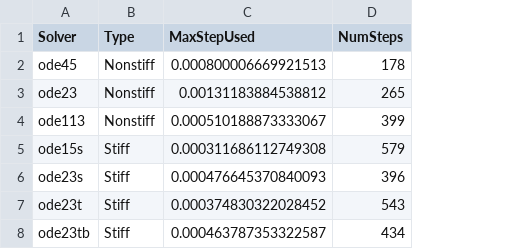
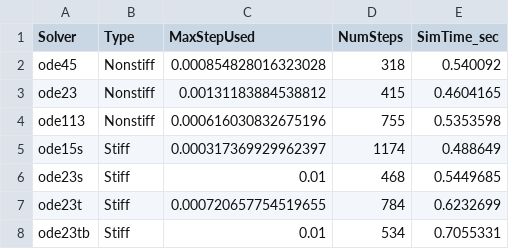
Before and after one commit to Realife-Brahmin/structured_courses, a CSV file: ee582/variable_step_solver_summary.csv, drawn as a sheet; the diff names each change by its address in the sheet, - before the commit and + after, or states it on an @@ line.

Commit message:
time incorporated

```diff
--- a/ee582/variable_step_solver_summary.csv
+++ b/ee582/variable_step_solver_summary.csv
+column E (SimTime_sec), rows 2-8: 0.540092 | 0.4604165 | 0.5353598 | 0.488649 | 0.5449685 | 0.6232699 | 0.7055331
-C2 (MaxStepUsed): 0.000800006669921513
+C2 (MaxStepUsed): 0.000854828016323028
-D2 (NumSteps): 178
+D2 (NumSteps): 318
-D3 (NumSteps): 265
+D3 (NumSteps): 415
-C4 (MaxStepUsed): 0.000510188873333067
+C4 (MaxStepUsed): 0.000616030832675196
-D4 (NumSteps): 399
+D4 (NumSteps): 755
-C5 (MaxStepUsed): 0.000311686112749308
+C5 (MaxStepUsed): 0.000317369929962397
-D5 (NumSteps): 579
+D5 (NumSteps): 1174
-C6 (MaxStepUsed): 0.000476645370840093
+C6 (MaxStepUsed): 0.01
-D6 (NumSteps): 396
+D6 (NumSteps): 468
-C7 (MaxStepUsed): 0.000374830322028452
+C7 (MaxStepUsed): 0.000720657754519655
-D7 (NumSteps): 543
+D7 (NumSteps): 784
-C8 (MaxStepUsed): 0.000463787353322587
+C8 (MaxStepUsed): 0.01
-D8 (NumSteps): 434
+D8 (NumSteps): 534
```
Also changed, not shown: 1 other file.
